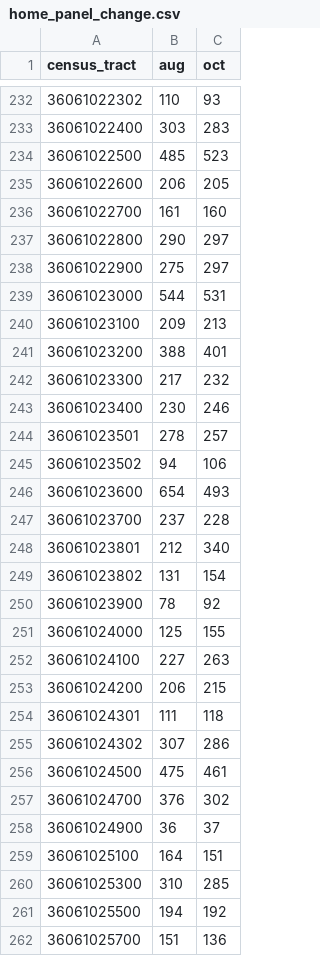
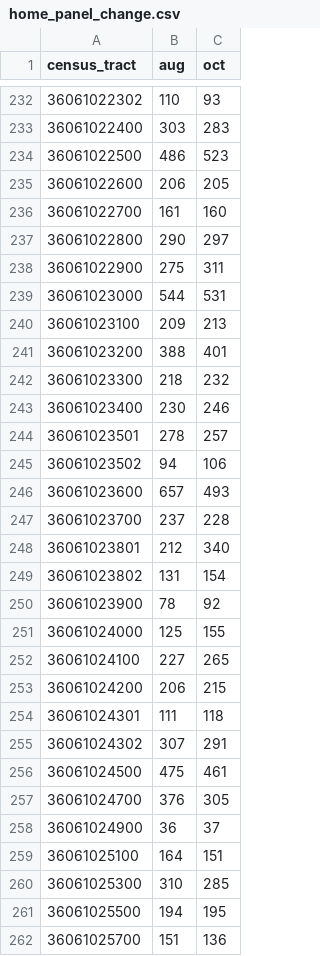
Before and after one commit to graphicsdesk/student-influx, a CSV file: data/home_panel_change.csv, drawn as a sheet; only a part is shown, gaps mark what is left out; the diff covers the shown part only.

```diff
--- a/data/home_panel_change.csv
+++ b/data/home_panel_change.csv
@@ -233,3 +233,3 @@
 36061022400,303,283
-36061022500,485,523
+36061022500,486,523
 36061022600,206,205
@@ -237,3 +237,3 @@
 36061022800,290,297
-36061022900,275,297
+36061022900,275,311
 36061023000,544,531
@@ -241,3 +241,3 @@
 36061023200,388,401
-36061023300,217,232
+36061023300,218,232
 36061023400,230,246
@@ -245,3 +245,3 @@
 36061023502,94,106
-36061023600,654,493
+36061023600,657,493
 36061023700,237,228
@@ -251,8 +251,8 @@
 36061024000,125,155
-36061024100,227,263
+36061024100,227,265
 36061024200,206,215
 36061024301,111,118
-36061024302,307,286
+36061024302,307,291
 36061024500,475,461
-36061024700,376,302
+36061024700,376,305
 36061024900,36,37
@@ -260,3 +260,3 @@
 36061025300,310,285
-36061025500,194,192
+36061025500,194,195
 36061025700,151,136
```
Also changed, not shown: 13 edited cells elsewhere in this file, 3 other files.
